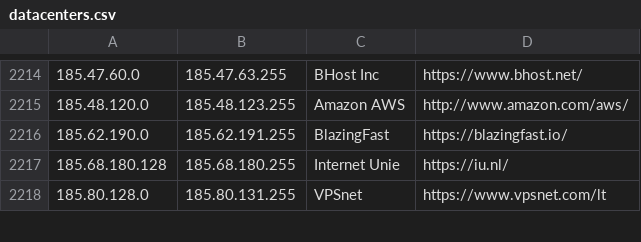
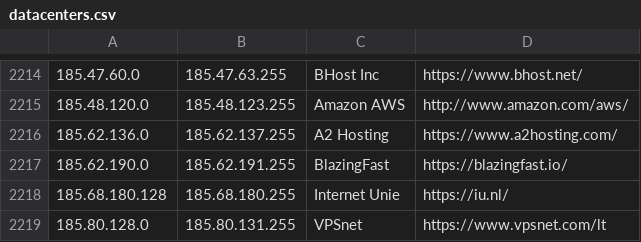
Before and after one commit to client9/ipcat, a CSV file: datacenters.csv, drawn as a sheet; only a part is shown, gaps mark what is left out.

Commit message:
A2 Hosting, IS

```diff
--- a/datacenters.csv
+++ b/datacenters.csv
@@ -2215,2 +2215,3 @@
 185.48.120.0,185.48.123.255,Amazon AWS,http://www.amazon.com/aws/
+185.62.136.0,185.62.137.255,A2 Hosting,https://www.a2hosting.com/
 185.62.190.0,185.62.191.255,BlazingFast,https://blazingfast.io/
```
